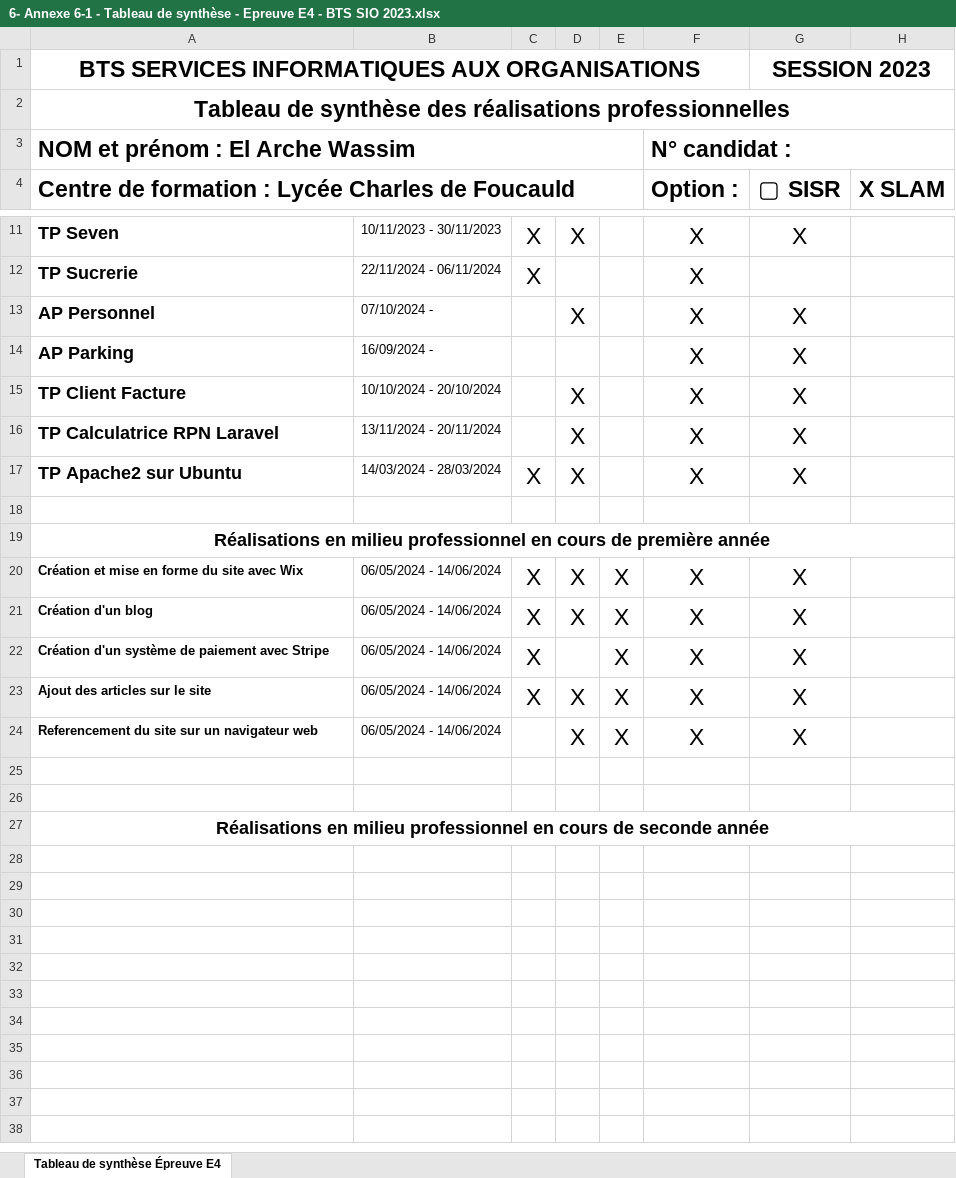
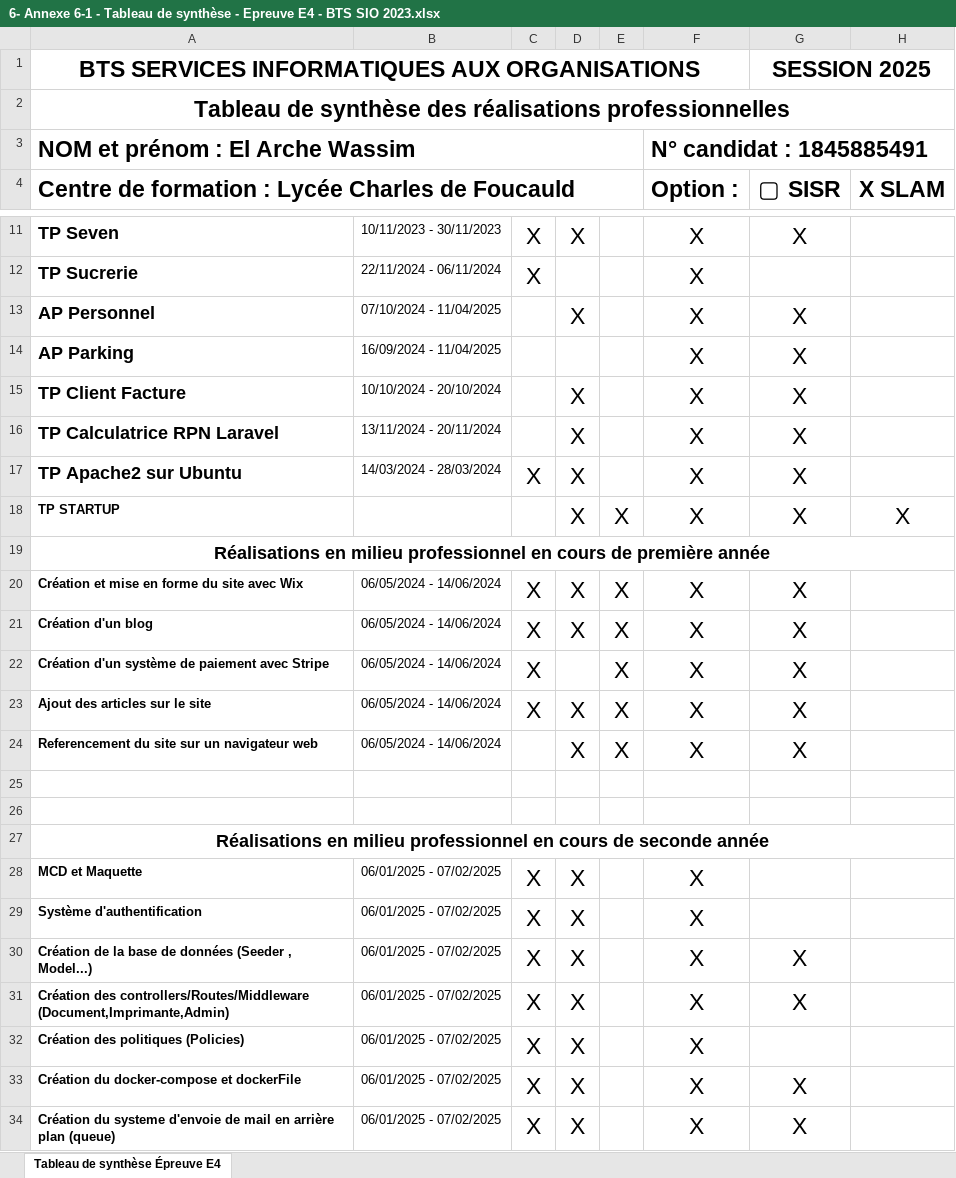
Before and after one commit to WassimElArche/WassimElArche.github.io, an Excel workbook: 6- Annexe 6-1 - Tableau de synthèse - Epreuve E4 - BTS SIO 2023.xlsx, sheet Tableau de synthèse Épreuve E4, drawn as a sheet; only a part is shown, gaps mark what is left out; values as stored, in another font and other column widths than the file's, no borders; the diff names each change by its address in the sheet, - before the commit and + after, or states it on an @@ line.

```diff
--- a/6- Annexe 6-1 - Tableau de synthèse - Epreuve E4 - BTS SIO 2023.xlsx (sheet Tableau de synthèse Épreuve E4)
+++ b/6- Annexe 6-1 - Tableau de synthèse - Epreuve E4 - BTS SIO 2023.xlsx (sheet Tableau de synthèse Épreuve E4)
-G1 (▢ SISR): SESSION 2023
+G1 (▢ SISR): SESSION 2025
-F3 (Option :): N° candidat :
+F3 (Option :): N° candidat : 1845885491
-B13: 07/10/2024 -
+B13: 07/10/2024 - 11/04/2025
-B14: 16/09/2024 -
+B14: 16/09/2024 - 11/04/2025
-row 18: (empty)
+row 18: TP STARTUP |  |  | X | X | X | X | X
+row 28: MCD et Maquette | 06/01/2025 - 07/02/2025 | X | X |  | X
+row 29: Système d'authentification | 06/01/2025 - 07/02/2025 | X | X |  | X
+row 30: Création de la base de données (Seeder , Model...) | 06/01/2025 - 07/02/2025 | X | X |  | X | X
+row 31: Création des controllers/Routes/Middleware (Document,Imprimante,Admin) | 06/01/2025 - 07/02/2025 | X | X |  | X | X
+row 32: Création des politiques (Policies) | 06/01/2025 - 07/02/2025 | X | X |  | X
+row 33: Création du docker-compose et dockerFile | 06/01/2025 - 07/02/2025 | X | X |  | X | X
+row 34: Création du systeme d'envoie de mail en arrière plan (queue) | 06/01/2025 - 07/02/2025 | X | X |  | X | X
```
Also changed, not shown: 2 other files.
